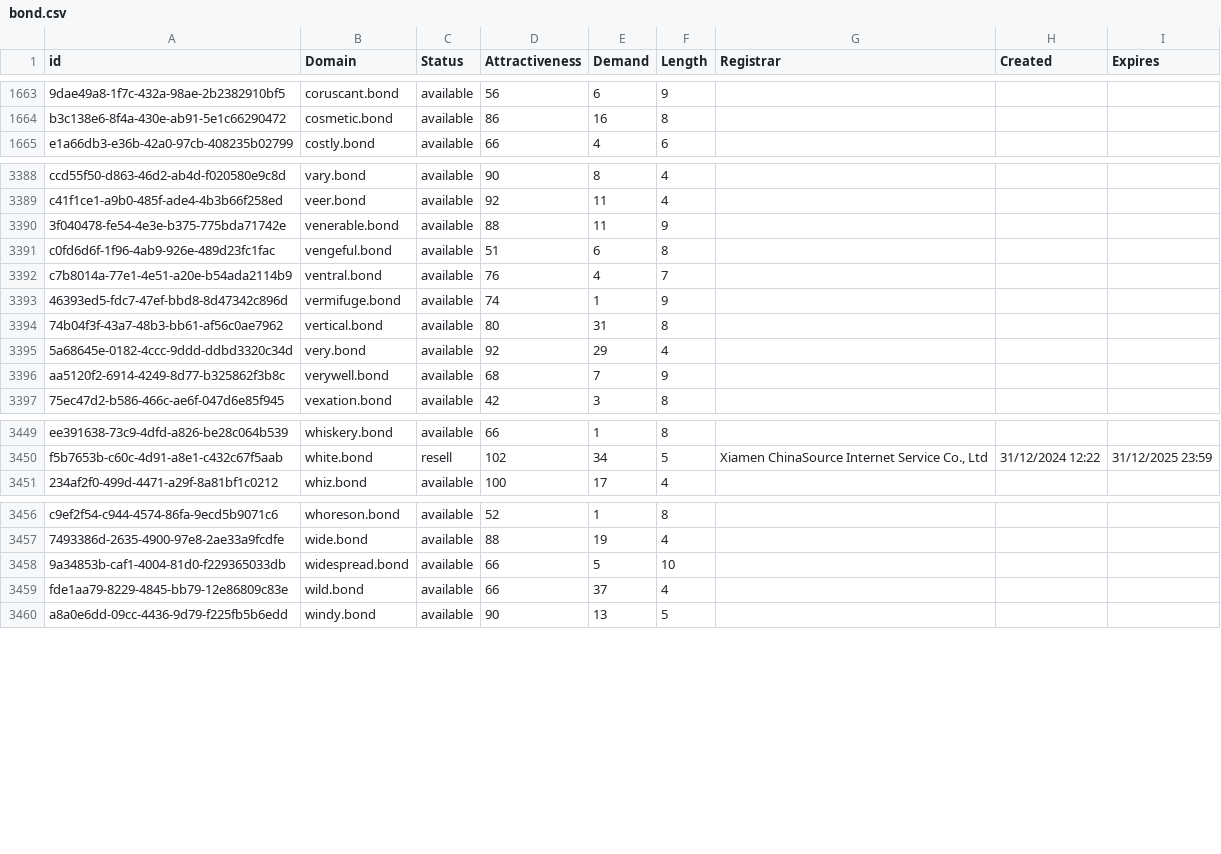
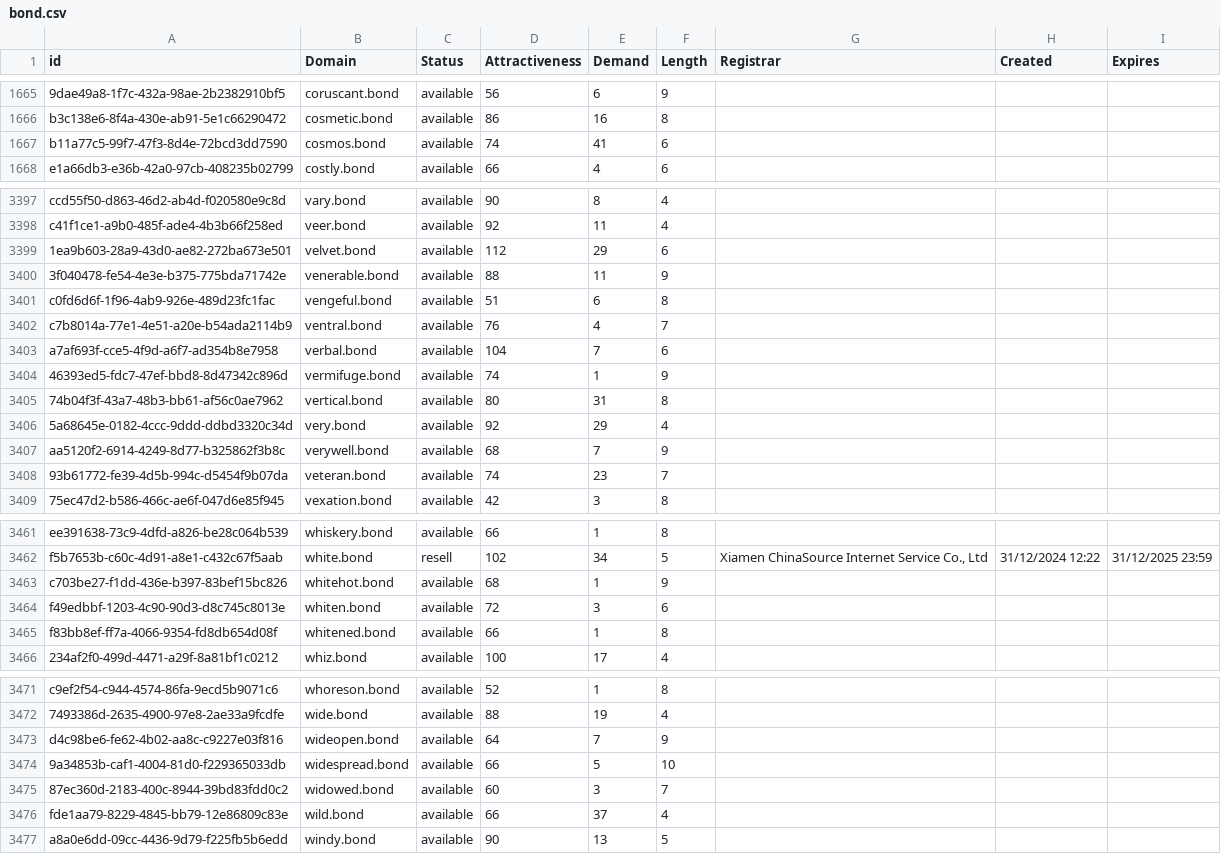
Before and after one commit to UniqueDomains/bond-oneword-domains, a CSV file: bond.csv, drawn as a sheet; only a part is shown, gaps mark what is left out; the diff covers the shown part only; the diff names each change by its address in the sheet, - before the commit and + after, or states it on an @@ line.

```diff
--- a/bond.csv
+++ b/bond.csv
+row 1667: b11a77c5-99f7-47f3-8d4e-72bcd3dd7590 | cosmos.bond | available | 74 | 41 | 6
+row 3399: 1ea9b603-28a9-43d0-ae82-272ba673e501 | velvet.bond | available | 112 | 29 | 6
+row 3403: a7af693f-cce5-4f9d-a6f7-ad354b8e7958 | verbal.bond | available | 104 | 7 | 6
+row 3408: 93b61772-fe39-4d5b-994c-d5454f9b07da | veteran.bond | available | 74 | 23 | 7
+row 3463: c703be27-f1dd-436e-b397-83bef15bc826 | whitehot.bond | available | 68 | 1 | 9
+row 3464: f49edbbf-1203-4c90-90d3-d8c745c8013e | whiten.bond | available | 72 | 3 | 6
+row 3465: f83bb8ef-ff7a-4066-9354-fd8db654d08f | whitened.bond | available | 66 | 1 | 8
+row 3473: d4c98be6-fe62-4b02-aa8c-c9227e03f816 | wideopen.bond | available | 64 | 7 | 9
+row 3475: 87ec360d-2183-400c-8944-39bd83fdd0c2 | widowed.bond | available | 60 | 3 | 7
```
Also changed, not shown: 23 added rows elsewhere in this file, 2 other files.
